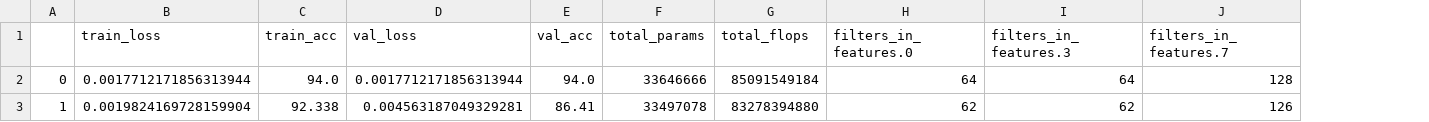
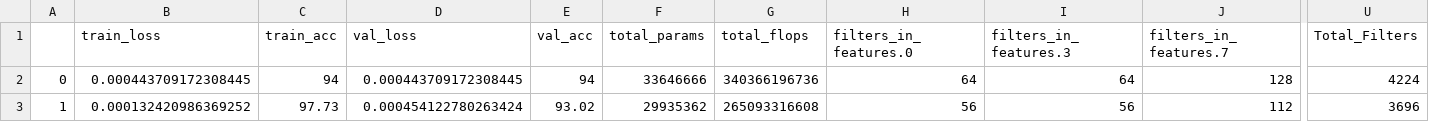
Before and after one commit to AKxy4321/Deep_Model_Compression_PyTorch, a CSV file: results/vgg16_cifar10.csv, drawn as a sheet; only a part is shown, gaps mark what is left out; the diff covers the shown part only; the diff names each change by its address in the sheet, - before the commit and + after, or states it on an @@ line.

Commit message:
recent vgg train

```diff
--- a/results/vgg16_cifar10.csv
+++ b/results/vgg16_cifar10.csv
+column U (Total_Filters), rows 2-3: 4224 | 3696
-B2 (train_loss): 0.0017712171856313944
+B2 (train_loss): 0.000443709172308445
-C2 (train_acc): 94.0
+C2 (train_acc): 94
-D2 (val_loss): 0.0017712171856313944
+D2 (val_loss): 0.000443709172308445
-E2 (val_acc): 94.0
+E2 (val_acc): 94
-G2 (total_flops): 85091549184
+G2 (total_flops): 340366196736
-B3 (train_loss): 0.0019824169728159904
+B3 (train_loss): 0.000132420986369252
-C3 (train_acc): 92.338
+C3 (train_acc): 97.73
-D3 (val_loss): 0.004563187049329281
+D3 (val_loss): 0.000454122780263424
-E3 (val_acc): 86.41
+E3 (val_acc): 93.02
-F3 (total_params): 33497078
+F3 (total_params): 29935362
-G3 (total_flops): 83278394880
+G3 (total_flops): 265093316608
-H3 (filters_in_features.0): 62
+H3 (filters_in_features.0): 56
-I3 (filters_in_features.3): 62
+I3 (filters_in_features.3): 56
-J3 (filters_in_features.7): 126
+J3 (filters_in_features.7): 112
```
Also changed, not shown: 5 added rows and 29 edited cells elsewhere in this file, 4 other files.
